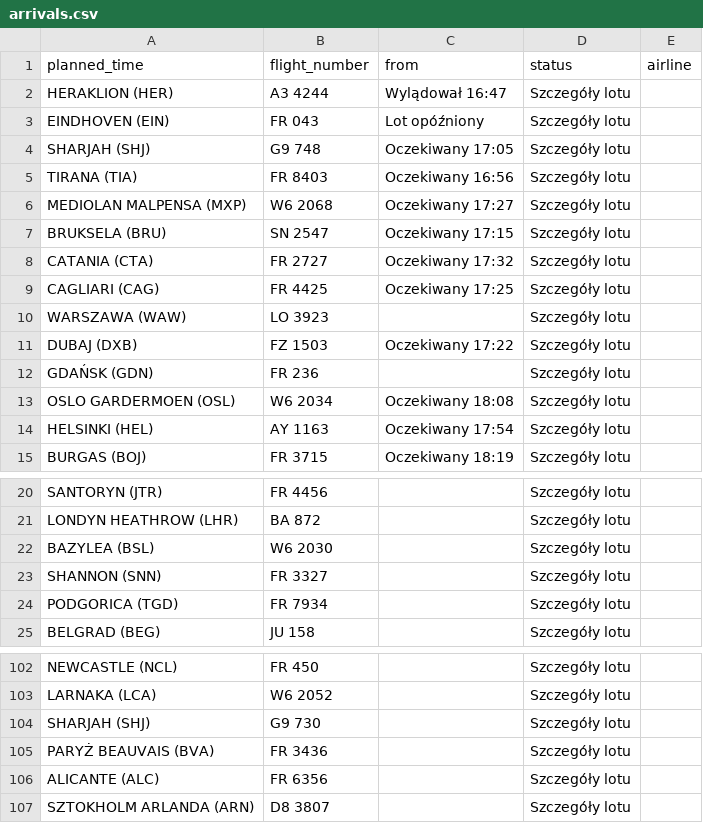
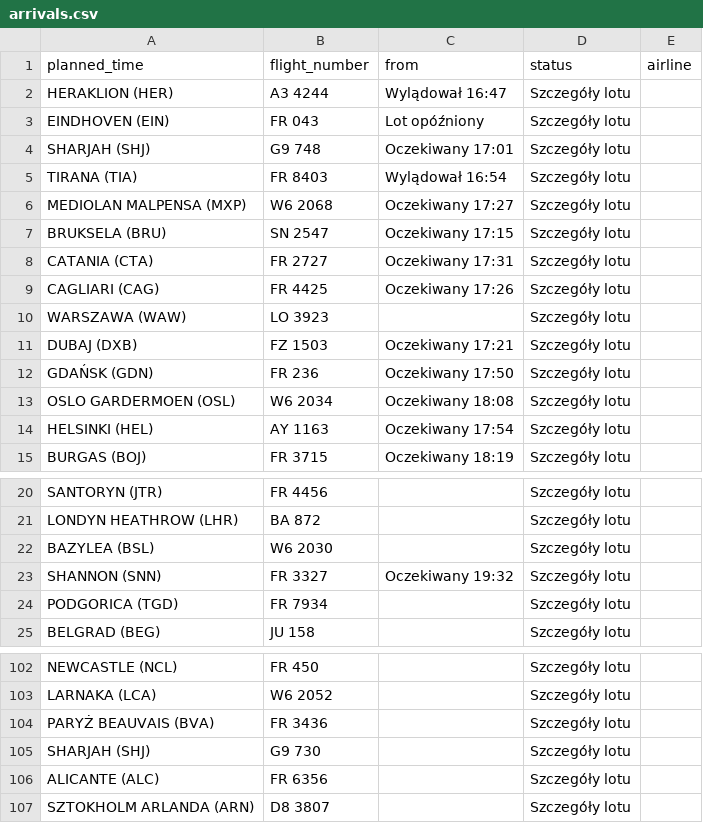
Before and after one commit to przemyslawbaran2993-droid/codex-test, a CSV file: data/arrivals.csv, drawn as a sheet; only a part is shown, gaps mark what is left out.

```diff
--- a/data/arrivals.csv
+++ b/data/arrivals.csv
@@ -3,11 +3,11 @@ HERAKLION (HER);A3 4244;Wylądował 16:47;Szczegóły lotu;
 EINDHOVEN (EIN);FR 043;Lot opóźniony;Szczegóły lotu;
-SHARJAH (SHJ);G9 748;Oczekiwany 17:05;Szczegóły lotu;
-TIRANA (TIA);FR 8403;Oczekiwany 16:56;Szczegóły lotu;
+SHARJAH (SHJ);G9 748;Oczekiwany 17:01;Szczegóły lotu;
+TIRANA (TIA);FR 8403;Wylądował 16:54;Szczegóły lotu;
 MEDIOLAN MALPENSA (MXP);W6 2068;Oczekiwany 17:27;Szczegóły lotu;
 BRUKSELA (BRU);SN 2547;Oczekiwany 17:15;Szczegóły lotu;
-CATANIA (CTA);FR 2727;Oczekiwany 17:32;Szczegóły lotu;
-CAGLIARI (CAG);FR 4425;Oczekiwany 17:25;Szczegóły lotu;
+CATANIA (CTA);FR 2727;Oczekiwany 17:31;Szczegóły lotu;
+CAGLIARI (CAG);FR 4425;Oczekiwany 17:26;Szczegóły lotu;
 WARSZAWA (WAW);LO 3923;;Szczegóły lotu;
-DUBAJ (DXB);FZ 1503;Oczekiwany 17:22;Szczegóły lotu;
-GDAŃSK (GDN);FR 236;;Szczegóły lotu;
+DUBAJ (DXB);FZ 1503;Oczekiwany 17:21;Szczegóły lotu;
+GDAŃSK (GDN);FR 236;Oczekiwany 17:50;Szczegóły lotu;
 OSLO GARDERMOEN (OSL);W6 2034;Oczekiwany 18:08;Szczegóły lotu;
@@ -22,3 +22,3 @@ LONDYN HEATHROW (LHR);BA 872;;Szczegóły lotu;
 BAZYLEA (BSL);W6 2030;;Szczegóły lotu;
-SHANNON (SNN);FR 3327;;Szczegóły lotu;
+SHANNON (SNN);FR 3327;Oczekiwany 19:32;Szczegóły lotu;
 PODGORICA (TGD);FR 7934;;Szczegóły lotu;
@@ -103,4 +103,4 @@ NEWCASTLE (NCL);FR 450;;Szczegóły lotu;
 LARNAKA  (LCA);W6 2052;;Szczegóły lotu;
+PARYŻ BEAUVAIS (BVA);FR 3436;;Szczegóły lotu;
 SHARJAH (SHJ);G9 730;;Szczegóły lotu;
-PARYŻ BEAUVAIS (BVA);FR 3436;;Szczegóły lotu;
 ALICANTE (ALC);FR 6356;;Szczegóły lotu;
```
